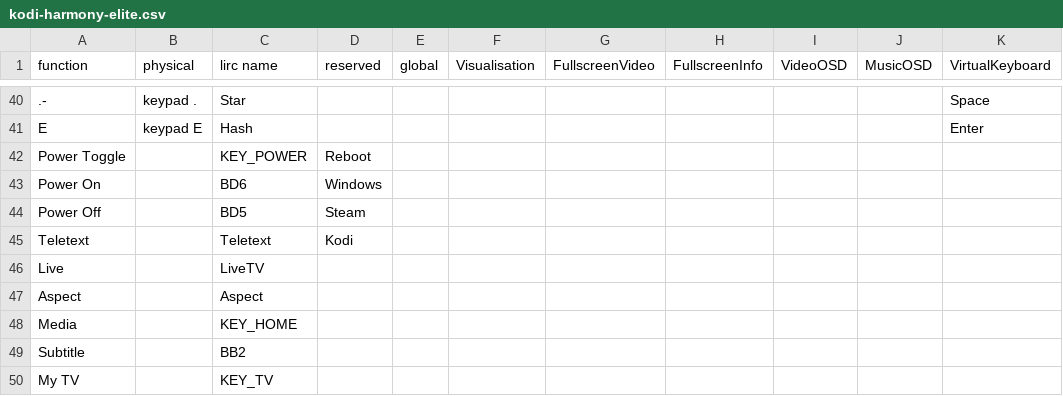
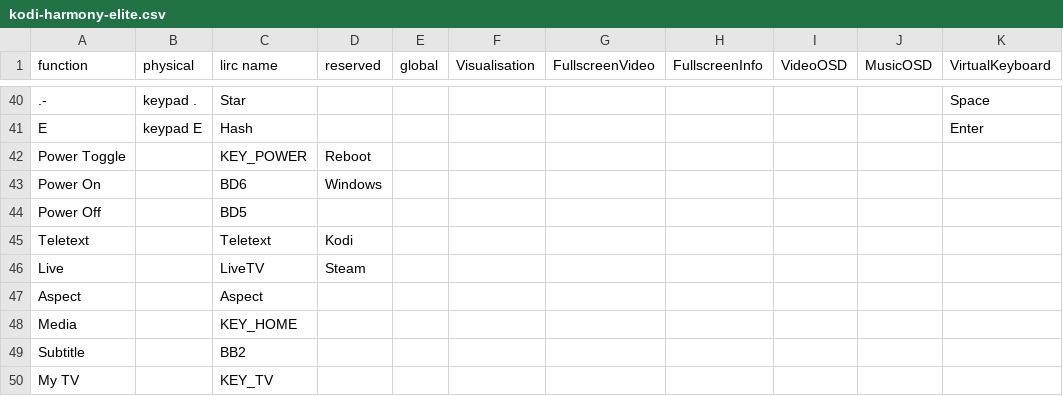
Before and after one commit to tctimmeh/kodi-keymap-builder, a CSV file: kodi-harmony-elite.csv, drawn as a sheet; only a part is shown, gaps mark what is left out; the diff names each change by its address in the sheet, - before the commit and + after, or states it on an @@ line.

Commit message:
moved steam command to livetv function

```diff
--- a/kodi-harmony-elite.csv
+++ b/kodi-harmony-elite.csv
-D44 (reserved): Steam
+D44 (reserved): (empty)
-D46 (reserved): (empty)
+D46 (reserved): Steam
```
